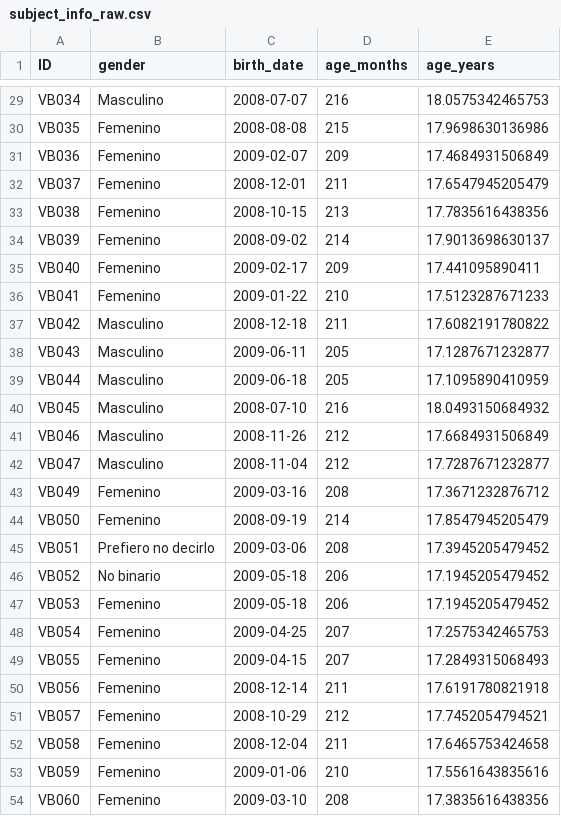
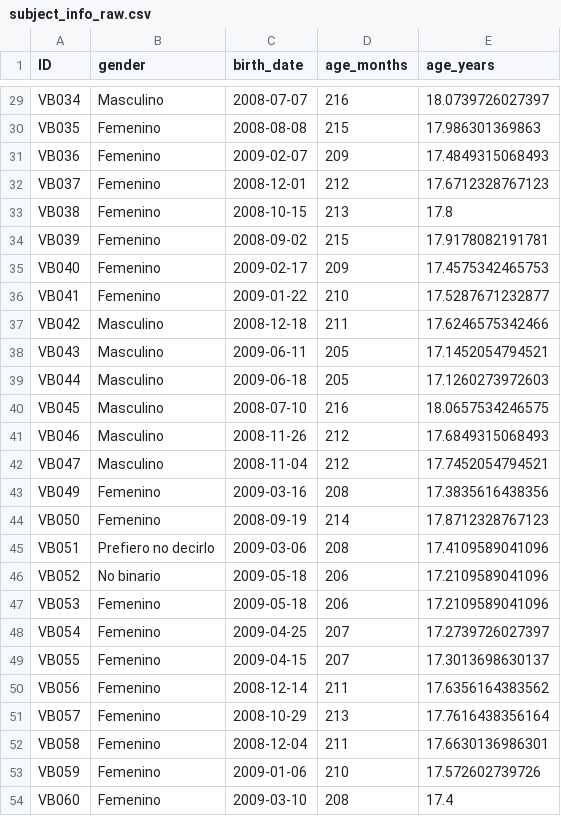
Before and after one commit to FedeGiovannetti/impredecibilidad_adolescencia_carrera, a CSV file: data/data_raw/subject_info_raw.csv, drawn as a sheet; only a part is shown, gaps mark what is left out; the diff covers the shown part only.

```diff
--- a/data/data_raw/subject_info_raw.csv
+++ b/data/data_raw/subject_info_raw.csv
@@ -29,26 +29,26 @@
-"VB034","Masculino",2008-07-07,216,18.0575342465753
-"VB035","Femenino",2008-08-08,215,17.9698630136986
-"VB036","Femenino",2009-02-07,209,17.4684931506849
-"VB037","Femenino",2008-12-01,211,17.6547945205479
-"VB038","Femenino",2008-10-15,213,17.7835616438356
-"VB039","Femenino",2008-09-02,214,17.9013698630137
-"VB040","Femenino",2009-02-17,209,17.441095890411
-"VB041","Femenino",2009-01-22,210,17.5123287671233
-"VB042","Masculino",2008-12-18,211,17.6082191780822
-"VB043","Masculino",2009-06-11,205,17.1287671232877
-"VB044","Masculino",2009-06-18,205,17.1095890410959
-"VB045","Masculino",2008-07-10,216,18.0493150684932
-"VB046","Masculino",2008-11-26,212,17.6684931506849
-"VB047","Masculino",2008-11-04,212,17.7287671232877
-"VB049","Femenino",2009-03-16,208,17.3671232876712
-"VB050","Femenino",2008-09-19,214,17.8547945205479
-"VB051","Prefiero no decirlo",2009-03-06,208,17.3945205479452
-"VB052","No binario",2009-05-18,206,17.1945205479452
-"VB053","Femenino",2009-05-18,206,17.1945205479452
-"VB054","Femenino",2009-04-25,207,17.2575342465753
-"VB055","Femenino",2009-04-15,207,17.2849315068493
-"VB056","Femenino",2008-12-14,211,17.6191780821918
-"VB057","Femenino",2008-10-29,212,17.7452054794521
-"VB058","Femenino",2008-12-04,211,17.6465753424658
-"VB059","Femenino",2009-01-06,210,17.5561643835616
-"VB060","Femenino",2009-03-10,208,17.3835616438356
+"VB034","Masculino",2008-07-07,216,18.0739726027397
+"VB035","Femenino",2008-08-08,215,17.986301369863
+"VB036","Femenino",2009-02-07,209,17.4849315068493
+"VB037","Femenino",2008-12-01,212,17.6712328767123
+"VB038","Femenino",2008-10-15,213,17.8
+"VB039","Femenino",2008-09-02,215,17.9178082191781
+"VB040","Femenino",2009-02-17,209,17.4575342465753
+"VB041","Femenino",2009-01-22,210,17.5287671232877
+"VB042","Masculino",2008-12-18,211,17.6246575342466
+"VB043","Masculino",2009-06-11,205,17.1452054794521
+"VB044","Masculino",2009-06-18,205,17.1260273972603
+"VB045","Masculino",2008-07-10,216,18.0657534246575
+"VB046","Masculino",2008-11-26,212,17.6849315068493
+"VB047","Masculino",2008-11-04,212,17.7452054794521
+"VB049","Femenino",2009-03-16,208,17.3835616438356
+"VB050","Femenino",2008-09-19,214,17.8712328767123
+"VB051","Prefiero no decirlo",2009-03-06,208,17.4109589041096
+"VB052","No binario",2009-05-18,206,17.2109589041096
+"VB053","Femenino",2009-05-18,206,17.2109589041096
+"VB054","Femenino",2009-04-25,207,17.2739726027397
+"VB055","Femenino",2009-04-15,207,17.3013698630137
+"VB056","Femenino",2008-12-14,211,17.6356164383562
+"VB057","Femenino",2008-10-29,213,17.7616438356164
+"VB058","Femenino",2008-12-04,211,17.6630136986301
+"VB059","Femenino",2009-01-06,210,17.572602739726
+"VB060","Femenino",2009-03-10,208,17.4
```
Also changed, not shown: 30 edited cells elsewhere in this file, data/data_raw/home_environment_raw.csv, data/df_completo_impredecibilidad_adolescencia_carrera.csv, 3 other files.
